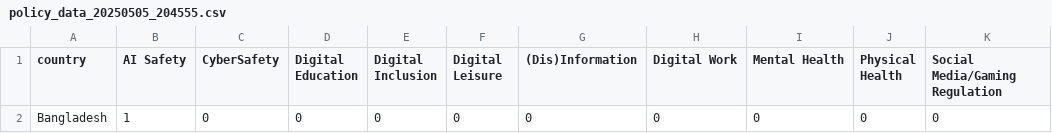
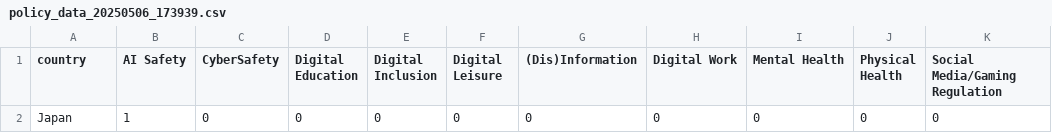
Before and after one commit to MdMostafizurRahaman/policy-tracker, a CSV file: backend/policy_data_20250506_173939.csv (was backend/policy_data_20250505_204555.csv), drawn as a sheet.

```diff
--- a/backend/policy_data_20250505_204555.csv
+++ b/backend/policy_data_20250506_173939.csv
@@ -1,2 +1,2 @@
 country,AI Safety,CyberSafety,Digital Education,Digital Inclusion,Digital Leisure,(Dis)Information,Digital Work,Mental Health,Physical Health,Social Media/Gaming Regulation
-Bangladesh,1,0,0,0,0,0,0,0,0,0
+Japan,1,0,0,0,0,0,0,0,0,0
```
Also changed, not shown: 3 other files.
